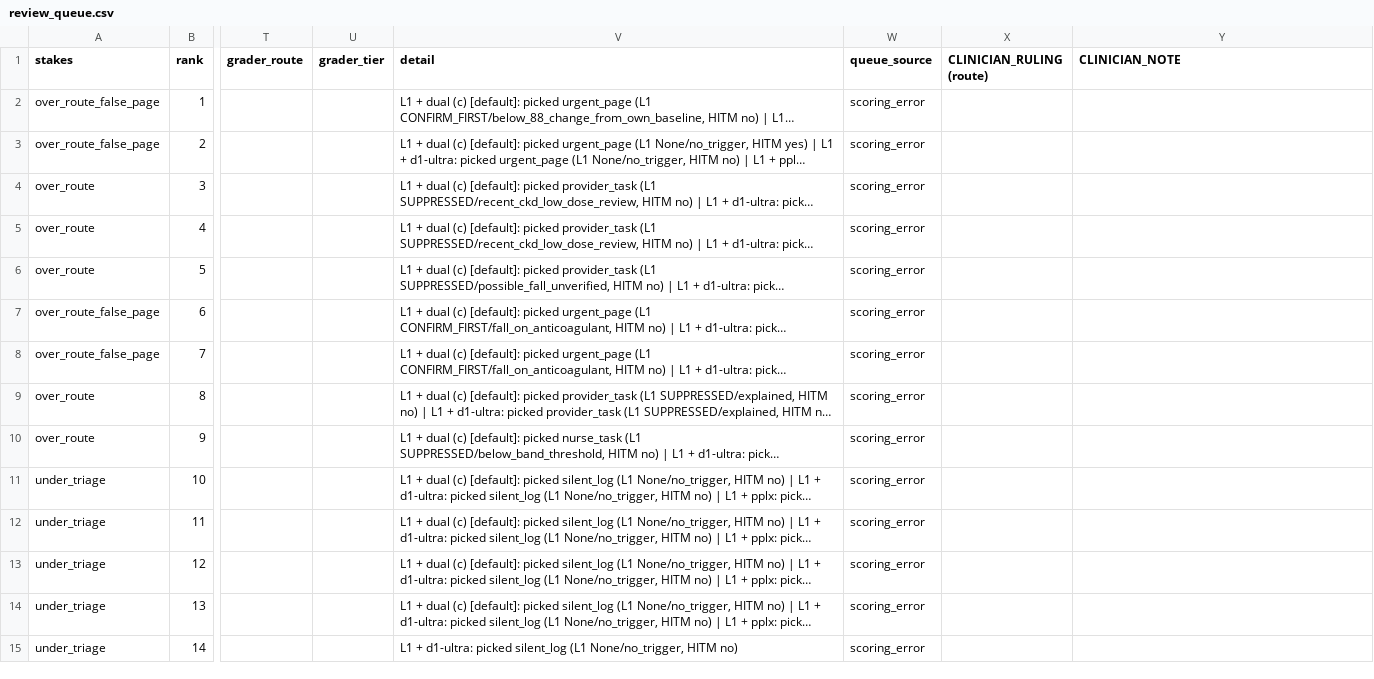
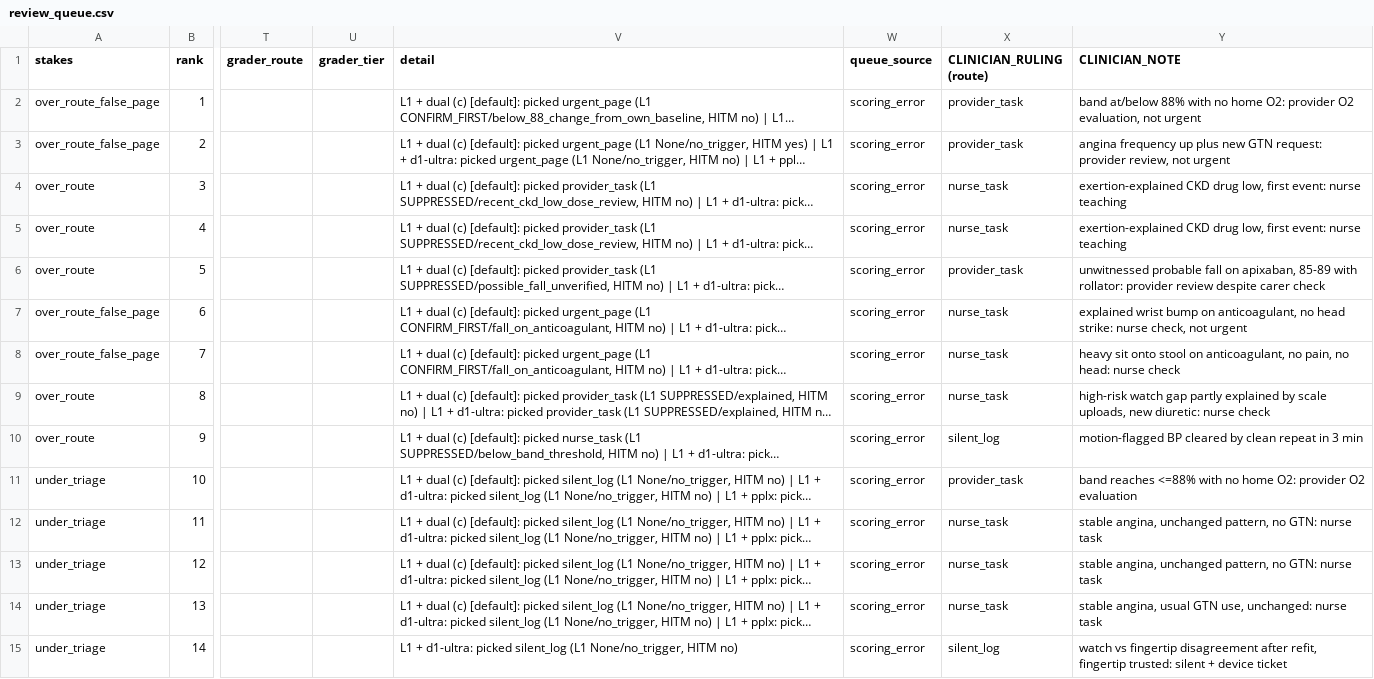
Before and after one commit to deesatzed/SDR_SpatialDecisionRouter, a CSV file: homehealth/holdout_v4/review_queue.csv, drawn as a sheet; only a part is shown, gaps mark what is left out; long unchanged cells end in …; the diff covers the shown part only; the diff names each change by its address in the sheet, - before the commit and + after, or states it on an @@ line.

Commit message:
holdout_v4: Wayne's rulings on all 34 review-queue cases

```diff
--- a/homehealth/holdout_v4/review_queue.csv
+++ b/homehealth/holdout_v4/review_queue.csv
-X2:X3 (CLINICIAN_RULING (route)): (empty)
+X2:X3 (CLINICIAN_RULING (route)): provider_task
-Y2 (CLINICIAN_NOTE): (empty)
+Y2 (CLINICIAN_NOTE): band at/below 88% with no home O2: provider O2 evaluation, not urgent
-Y3 (CLINICIAN_NOTE): (empty)
+Y3 (CLINICIAN_NOTE): angina frequency up plus new GTN request: provider review, not urgent
-X4:X5 (CLINICIAN_RULING (route)): (empty)
+X4:X5 (CLINICIAN_RULING (route)): nurse_task
-Y4:Y5 (CLINICIAN_NOTE): (empty)
+Y4:Y5 (CLINICIAN_NOTE): exertion-explained CKD drug low, first event: nurse teaching
-X6 (CLINICIAN_RULING (route)): (empty)
+X6 (CLINICIAN_RULING (route)): provider_task
-Y6 (CLINICIAN_NOTE): (empty)
+Y6 (CLINICIAN_NOTE): unwitnessed probable fall on apixaban, 85-89 with rollator: provider review despite carer check
-X7:X9 (CLINICIAN_RULING (route)): (empty)
+X7:X9 (CLINICIAN_RULING (route)): nurse_task
-Y7 (CLINICIAN_NOTE): (empty)
+Y7 (CLINICIAN_NOTE): explained wrist bump on anticoagulant, no head strike: nurse check, not urgent
-Y8 (CLINICIAN_NOTE): (empty)
+Y8 (CLINICIAN_NOTE): heavy sit onto stool on anticoagulant, no pain, no head: nurse check
-Y9 (CLINICIAN_NOTE): (empty)
+Y9 (CLINICIAN_NOTE): high-risk watch gap partly explained by scale uploads, new diuretic: nurse check
-X10 (CLINICIAN_RULING (route)): (empty)
+X10 (CLINICIAN_RULING (route)): silent_log
-Y10 (CLINICIAN_NOTE): (empty)
+Y10 (CLINICIAN_NOTE): motion-flagged BP cleared by clean repeat in 3 min
-X11 (CLINICIAN_RULING (route)): (empty)
+X11 (CLINICIAN_RULING (route)): provider_task
-Y11 (CLINICIAN_NOTE): (empty)
+Y11 (CLINICIAN_NOTE): band reaches <=88% with no home O2: provider O2 evaluation
-X12:X14 (CLINICIAN_RULING (route)): (empty)
+X12:X14 (CLINICIAN_RULING (route)): nurse_task
-Y12:Y13 (CLINICIAN_NOTE): (empty)
+Y12:Y13 (CLINICIAN_NOTE): stable angina, unchanged pattern, no GTN: nurse task
-Y14 (CLINICIAN_NOTE): (empty)
+Y14 (CLINICIAN_NOTE): stable angina, usual GTN use, unchanged: nurse task
-X15 (CLINICIAN_RULING (route)): (empty)
+X15 (CLINICIAN_RULING (route)): silent_log
-Y15 (CLINICIAN_NOTE): (empty)
+Y15 (CLINICIAN_NOTE): watch vs fingertip disagreement after refit, fingertip trusted: silent + device ticket
```
Also changed, not shown: 40 edited cells elsewhere in this file.
